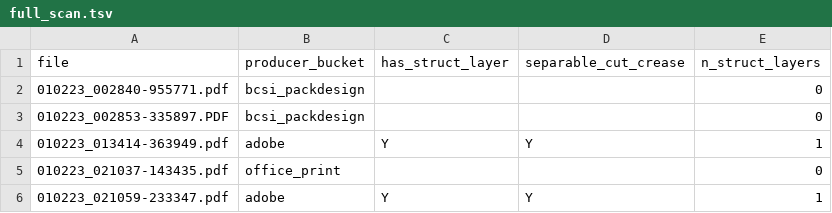
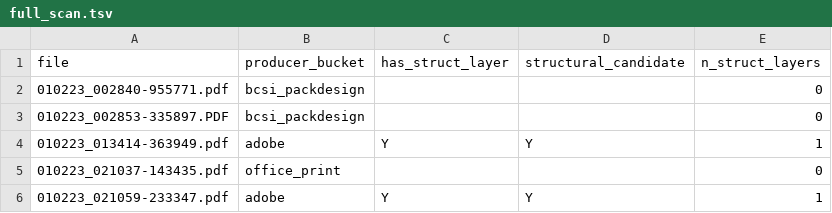
Before and after one commit to engineersirigpt-dot/RFQ_Estimate, a TSV file: bench/ocg_pilot/full_scan.tsv, drawn as a sheet; only a part is shown.

```diff
--- a/bench/ocg_pilot/full_scan.tsv
+++ b/bench/ocg_pilot/full_scan.tsv
@@ -1,2 +1,2 @@
-file	producer_bucket	has_struct_layer	separable_cut_crease	n_struct_layers
+file	producer_bucket	has_struct_layer	structural_candidate	n_struct_layers
 010223_002840-955771.pdf	bcsi_packdesign			0
```
Also changed, not shown: 4 other files.
